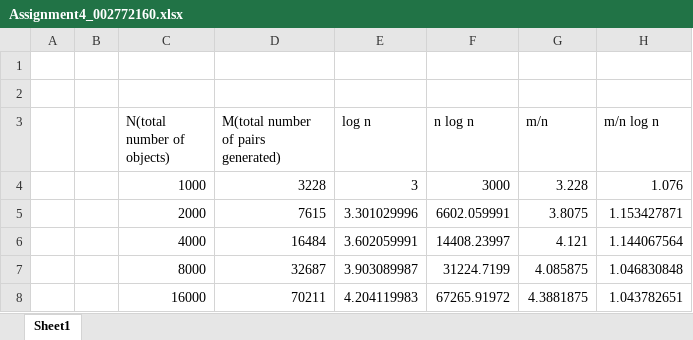
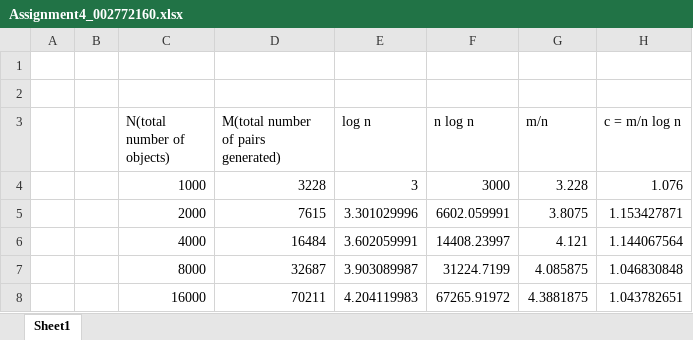
Before and after one commit to shivanidatar/info6205-psa, an Excel workbook: INFO6205/Assignment4/Assignment4_002772160.xlsx, sheet Sheet1, drawn as a sheet; only a part is shown; values as stored, in another font and other column widths than the file's, no borders; charts and pictures not drawn; the diff names each change by its address in the sheet, - before the commit and + after, or states it on an @@ line.

Commit message:
Report and evidence excel for Assignment 4

```diff
--- a/INFO6205/Assignment4/Assignment4_002772160.xlsx (sheet Sheet1)
+++ b/INFO6205/Assignment4/Assignment4_002772160.xlsx (sheet Sheet1)
-H3: m/n log n
+H3: c = m/n log n
```
Also changed, not shown: charts or pictures, 11 other files.
